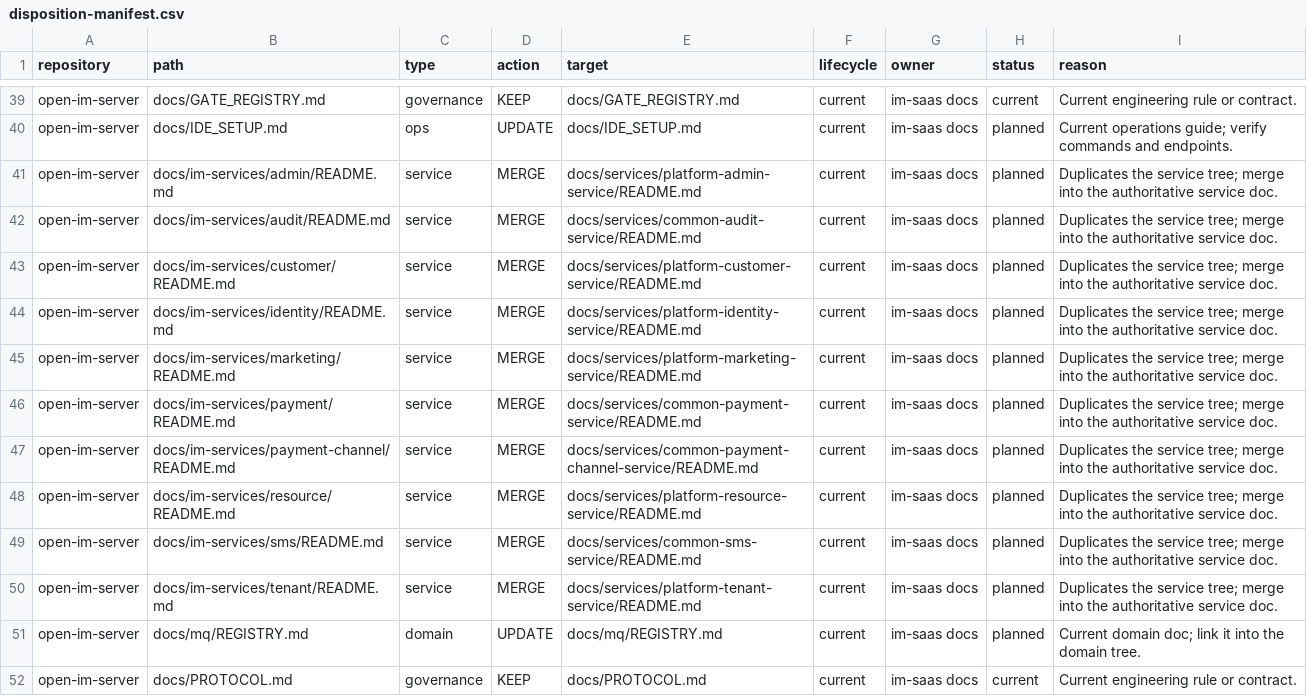
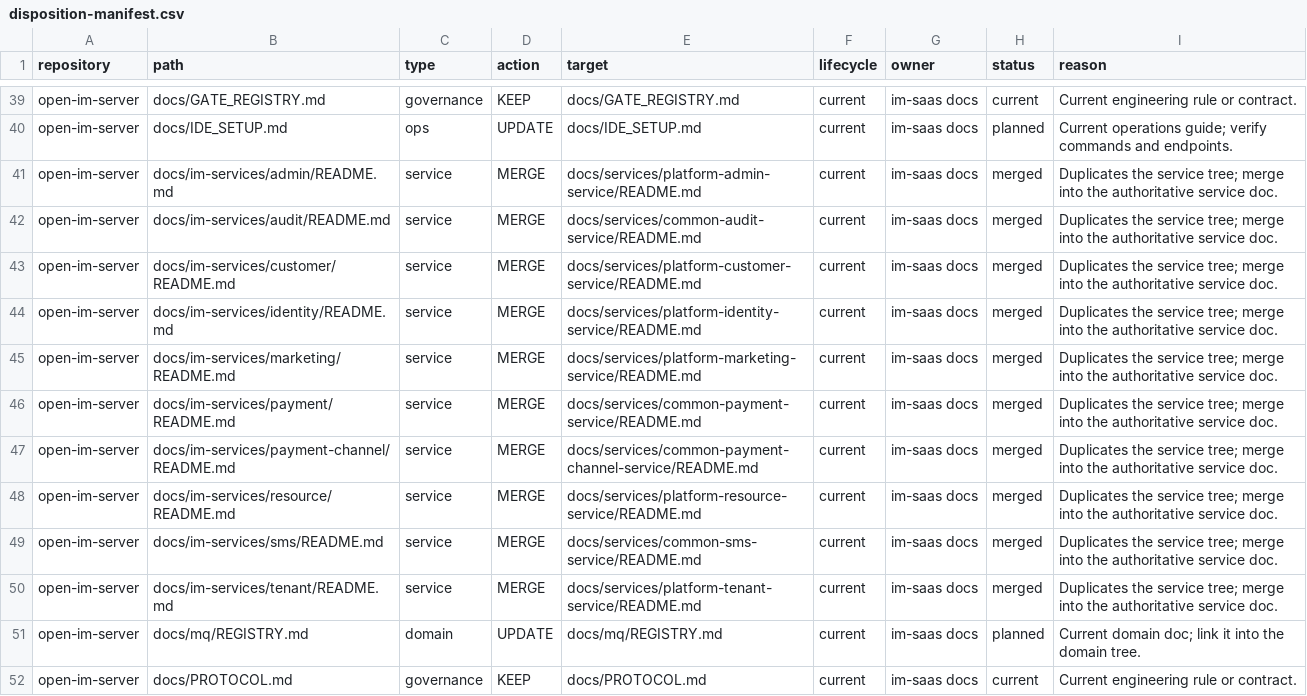
Before and after one commit to openware-io/open-im-server, a CSV file: docs/archive/disposition-manifest.csv, drawn as a sheet; only a part is shown, gaps mark what is left out.

Commit message:
docs: merge the im-services docs into the service tree
Move nine platform/shared service docs into docs/services, fold the KTV BFF details into platform-admin-service, archive the duplicated admin source, and expand the documentation-center service index.

```diff
--- a/docs/archive/disposition-manifest.csv
+++ b/docs/archive/disposition-manifest.csv
@@ -40,12 +40,12 @@
 "open-im-server","docs/IDE_SETUP.md","ops","UPDATE","docs/IDE_SETUP.md","current","im-saas docs","planned","Current operations guide; verify commands and endpoints."
-"open-im-server","docs/im-services/admin/README.md","service","MERGE","docs/services/platform-admin-service/README.md","current","im-saas docs","planned","Duplicates the service tree; merge into the authoritative service doc."
-"open-im-server","docs/im-services/audit/README.md","service","MERGE","docs/services/common-audit-service/README.md","current","im-saas docs","planned","Duplicates the service tree; merge into the authoritative service doc."
-"open-im-server","docs/im-services/customer/README.md","service","MERGE","docs/services/platform-customer-service/README.md","current","im-saas docs","planned","Duplicates the service tree; merge into the authoritative service doc."
-"open-im-server","docs/im-services/identity/README.md","service","MERGE","docs/services/platform-identity-service/README.md","current","im-saas docs","planned","Duplicates the service tree; merge into the authoritative service doc."
-"open-im-server","docs/im-services/marketing/README.md","service","MERGE","docs/services/platform-marketing-service/README.md","current","im-saas docs","planned","Duplicates the service tree; merge into the authoritative service doc."
-"open-im-server","docs/im-services/payment/README.md","service","MERGE","docs/services/common-payment-service/README.md","current","im-saas docs","planned","Duplicates the service tree; merge into the authoritative service doc."
-"open-im-server","docs/im-services/payment-channel/README.md","service","MERGE","docs/services/common-payment-channel-service/README.md","current","im-saas docs","planned","Duplicates the service tree; merge into the authoritative service doc."
-"open-im-server","docs/im-services/resource/README.md","service","MERGE","docs/services/platform-resource-service/README.md","current","im-saas docs","planned","Duplicates the service tree; merge into the authoritative service doc."
-"open-im-server","docs/im-services/sms/README.md","service","MERGE","docs/services/common-sms-service/README.md","current","im-saas docs","planned","Duplicates the service tree; merge into the authoritative service doc."
-"open-im-server","docs/im-services/tenant/README.md","service","MERGE","docs/services/platform-tenant-service/README.md","current","im-saas docs","planned","Duplicates the service tree; merge into the authoritative service doc."
+"open-im-server","docs/im-services/admin/README.md","service","MERGE","docs/services/platform-admin-service/README.md","current","im-saas docs","merged","Duplicates the service tree; merge into the authoritative service doc."
+"open-im-server","docs/im-services/audit/README.md","service","MERGE","docs/services/common-audit-service/README.md","current","im-saas docs","merged","Duplicates the service tree; merge into the authoritative service doc."
+"open-im-server","docs/im-services/customer/README.md","service","MERGE","docs/services/platform-customer-service/README.md","current","im-saas docs","merged","Duplicates the service tree; merge into the authoritative service doc."
+"open-im-server","docs/im-services/identity/README.md","service","MERGE","docs/services/platform-identity-service/README.md","current","im-saas docs","merged","Duplicates the service tree; merge into the authoritative service doc."
+"open-im-server","docs/im-services/marketing/README.md","service","MERGE","docs/services/platform-marketing-service/README.md","current","im-saas docs","merged","Duplicates the service tree; merge into the authoritative service doc."
+"open-im-server","docs/im-services/payment/README.md","service","MERGE","docs/services/common-payment-service/README.md","current","im-saas docs","merged","Duplicates the service tree; merge into the authoritative service doc."
+"open-im-server","docs/im-services/payment-channel/README.md","service","MERGE","docs/services/common-payment-channel-service/README.md","current","im-saas docs","merged","Duplicates the service tree; merge into the authoritative service doc."
+"open-im-server","docs/im-services/resource/README.md","service","MERGE","docs/services/platform-resource-service/README.md","current","im-saas docs","merged","Duplicates the service tree; merge into the authoritative service doc."
+"open-im-server","docs/im-services/sms/README.md","service","MERGE","docs/services/common-sms-service/README.md","current","im-saas docs","merged","Duplicates the service tree; merge into the authoritative service doc."
+"open-im-server","docs/im-services/tenant/README.md","service","MERGE","docs/services/platform-tenant-service/README.md","current","im-saas docs","merged","Duplicates the service tree; merge into the authoritative service doc."
 "open-im-server","docs/mq/REGISTRY.md","domain","UPDATE","docs/mq/REGISTRY.md","current","im-saas docs","planned","Current domain doc; link it into the domain tree."
```
Also changed, not shown: 17 other files.
